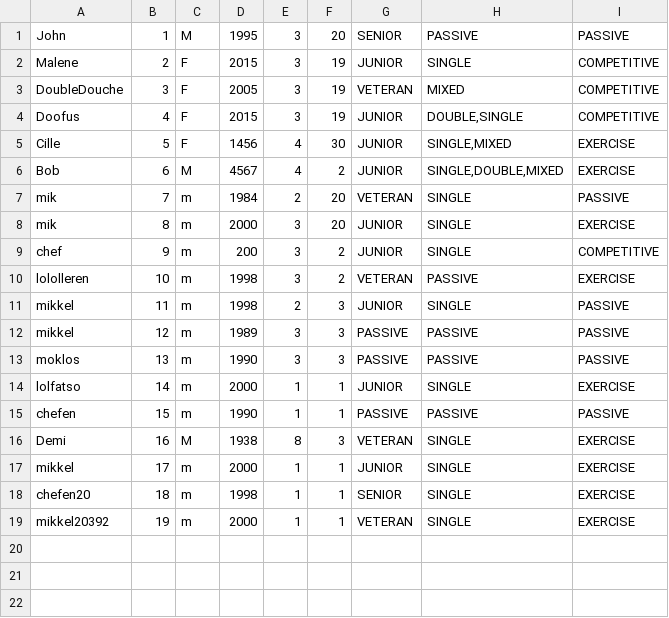
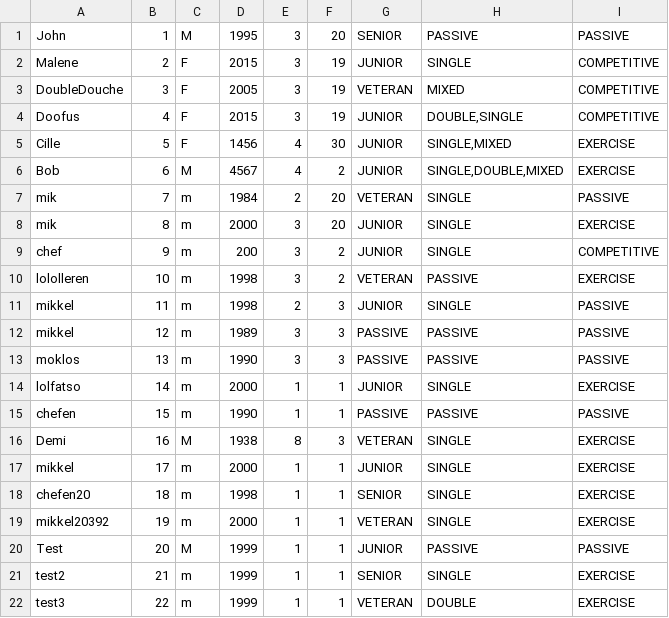
Before and after one commit to ChefenML/TennisSmash, a CSV file: src/Data/members.csv, drawn as a sheet; the diff names each change by its address in the sheet, - before the commit and + after, or states it on an @@ line.

```diff
--- a/src/Data/members.csv
+++ b/src/Data/members.csv
+row 20: Test | 20 | M | 1999 | 1 | 1 | JUNIOR | PASSIVE | PASSIVE
+row 21: test2 | 21 | m | 1999 | 1 | 1 | SENIOR | SINGLE | EXERCISE
+row 22: test3 | 22 | m | 1999 | 1 | 1 | VETERAN | DOUBLE | EXERCISE
```
Also changed, not shown: 4 other files.
